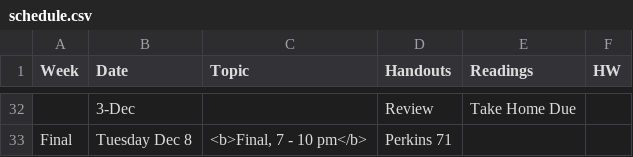
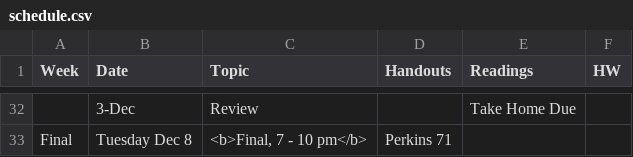
Before and after one commit to merliseclyde/sta721-F16, a CSV file: STA721_F15_web/_csv/schedule.csv, drawn as a sheet; only a part is shown, gaps mark what is left out; the diff covers the shown part only; the diff names each change by its address in the sheet, - before the commit and + after, or states it on an @@ line.

Commit message:
fleshed out list of topics for semester

```diff
--- a/STA721_F15_web/_csv/schedule.csv
+++ b/STA721_F15_web/_csv/schedule.csv
-C32 (Topic): (empty)
+C32 (Topic): Review
-D32 (Handouts): Review
+D32 (Handouts): (empty)
```
Also changed, not shown: 25 edited cells elsewhere in this file.
